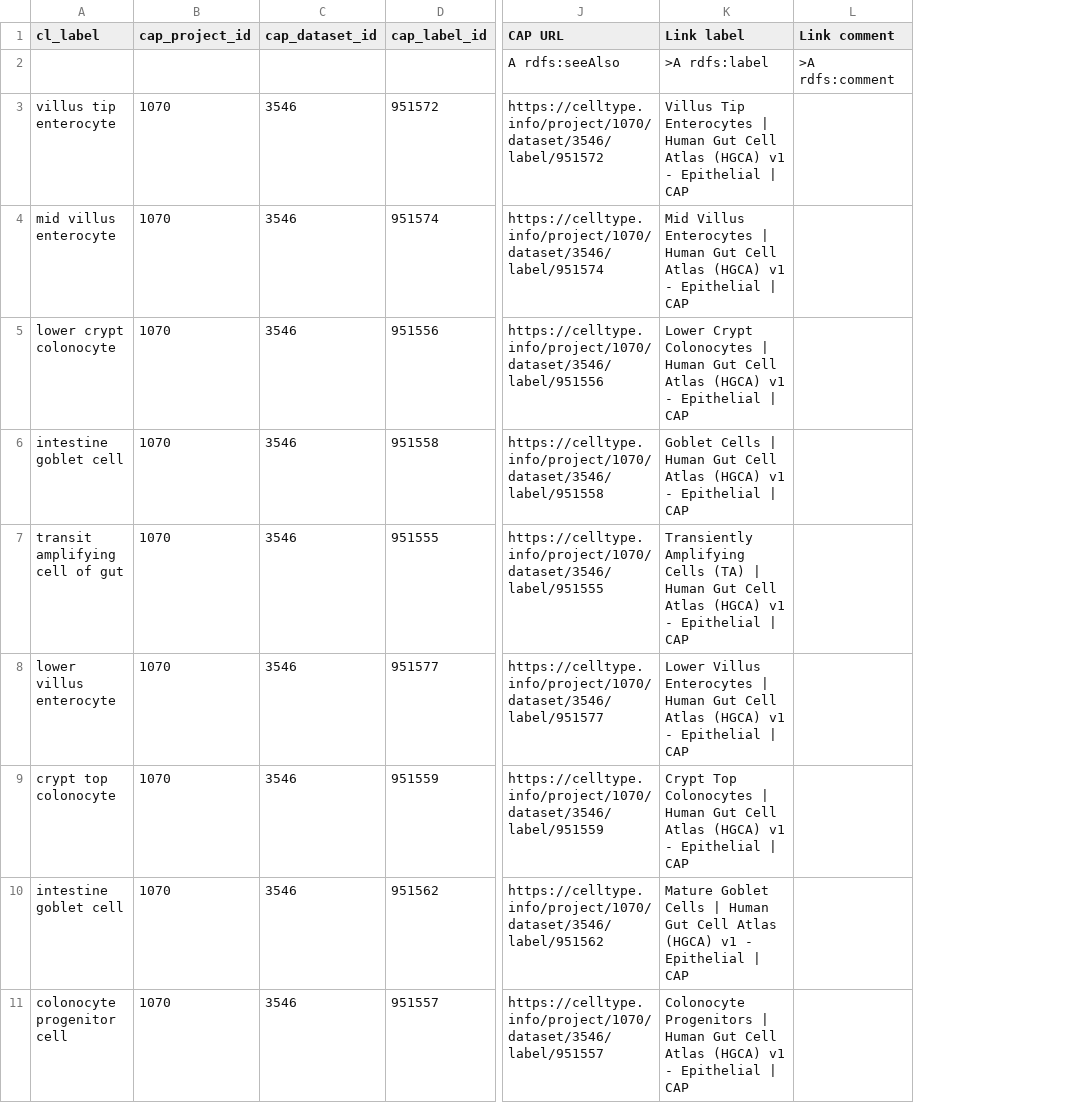
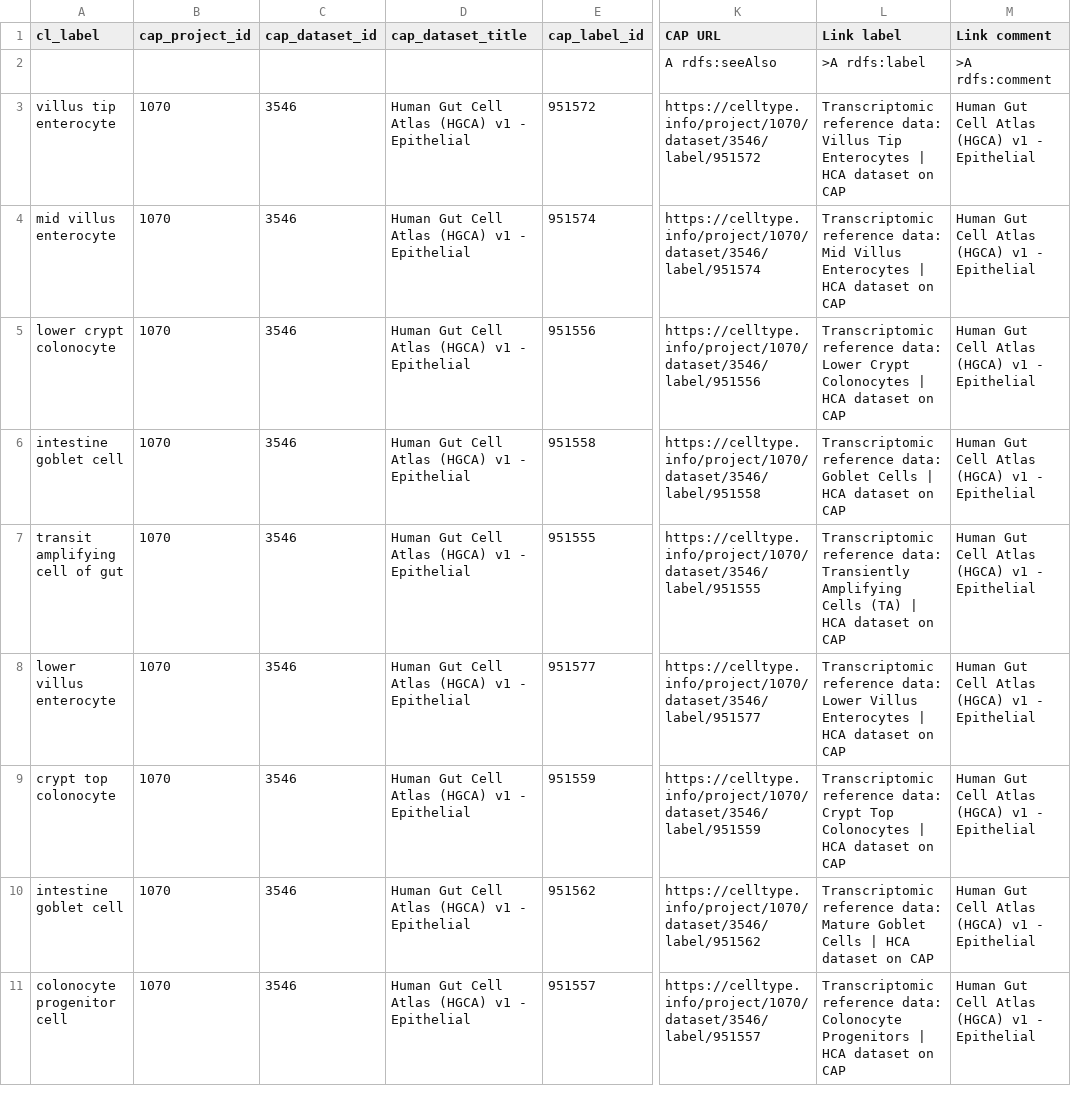
Before and after one commit to obophenotype/cell-ontology, a TSV file: src/templates/cap_links.tsv, drawn as a sheet; only a part is shown, gaps mark what is left out; addresses are those after the commit; the diff covers the shown part only; the diff names each change by its address in the sheet, - before the commit and + after, or states it on an @@ line.

```diff
--- a/src/templates/cap_links.tsv
+++ b/src/templates/cap_links.tsv
+column D (cap_dataset_title), rows 3-11: all Human Gut Cell Atlas (HGCA) v1 - Epithelial
-L3 (Link label): Villus Tip Enterocytes | Human Gut Cell Atlas (HGCA) v1 - Epithelial | CAP
+L3 (Link label): Transcriptomic reference data: Villus Tip Enterocytes | HCA dataset on CAP
-M3:M11 (Link comment): (empty)
+M3:M11 (Link comment): Human Gut Cell Atlas (HGCA) v1 - Epithelial
-L4 (Link label): Mid Villus Enterocytes | Human Gut Cell Atlas (HGCA) v1 - Epithelial | CAP
+L4 (Link label): Transcriptomic reference data: Mid Villus Enterocytes | HCA dataset on CAP
-L5 (Link label): Lower Crypt Colonocytes | Human Gut Cell Atlas (HGCA) v1 - Epithelial | CAP
+L5 (Link label): Transcriptomic reference data: Lower Crypt Colonocytes | HCA dataset on CAP
-L6 (Link label): Goblet Cells | Human Gut Cell Atlas (HGCA) v1 - Epithelial | CAP
+L6 (Link label): Transcriptomic reference data: Goblet Cells | HCA dataset on CAP
-L7 (Link label): Transiently Amplifying Cells (TA) | Human Gut Cell Atlas (HGCA) v1 - Epithelial | CAP
+L7 (Link label): Transcriptomic reference data: Transiently Amplifying Cells (TA) | HCA dataset on CAP
-L8 (Link label): Lower Villus Enterocytes | Human Gut Cell Atlas (HGCA) v1 - Epithelial | CAP
+L8 (Link label): Transcriptomic reference data: Lower Villus Enterocytes | HCA dataset on CAP
-L9 (Link label): Crypt Top Colonocytes | Human Gut Cell Atlas (HGCA) v1 - Epithelial | CAP
+L9 (Link label): Transcriptomic reference data: Crypt Top Colonocytes | HCA dataset on CAP
-L10 (Link label): Mature Goblet Cells | Human Gut Cell Atlas (HGCA) v1 - Epithelial | CAP
+L10 (Link label): Transcriptomic reference data: Mature Goblet Cells | HCA dataset on CAP
-L11 (Link label): Colonocyte Progenitors | Human Gut Cell Atlas (HGCA) v1 - Epithelial | CAP
+L11 (Link label): Transcriptomic reference data: Colonocyte Progenitors | HCA dataset on CAP
```
Also changed, not shown: 20 edited cells elsewhere in this file, 4 other files.
